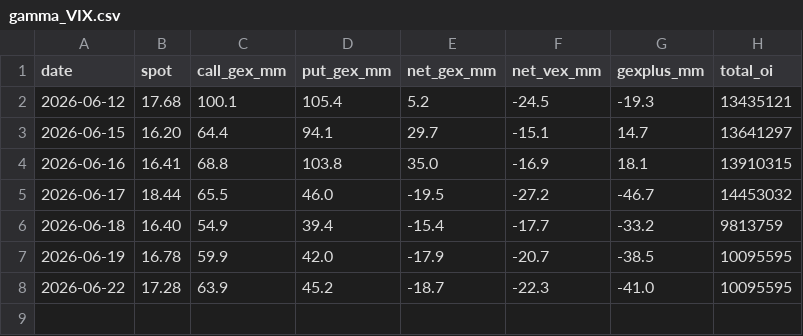
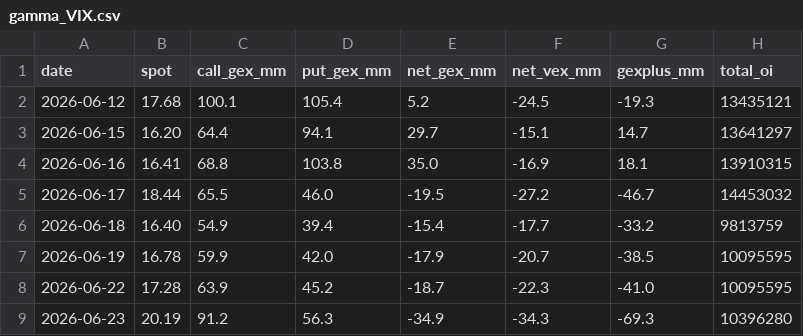
Before and after one commit to dougie-r2/rustskew, a CSV file: data/gamma_VIX.csv, drawn as a sheet.

```diff
--- a/data/gamma_VIX.csv
+++ b/data/gamma_VIX.csv
@@ -8 +8,2 @@ date,spot,call_gex_mm,put_gex_mm,net_gex_mm,net_vex_mm,gexplus_mm,total_oi
 2026-06-22,17.28,63.9,45.2,-18.7,-22.3,-41.0,10095595
+2026-06-23,20.19,91.2,56.3,-34.9,-34.3,-69.3,10396280
```
Also changed, not shown: 3 other files.
